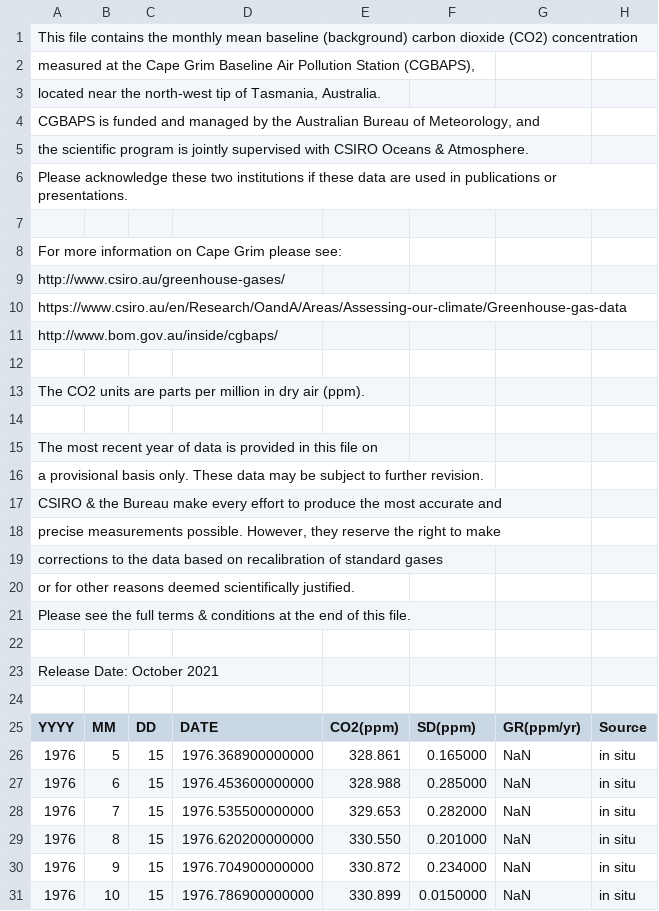
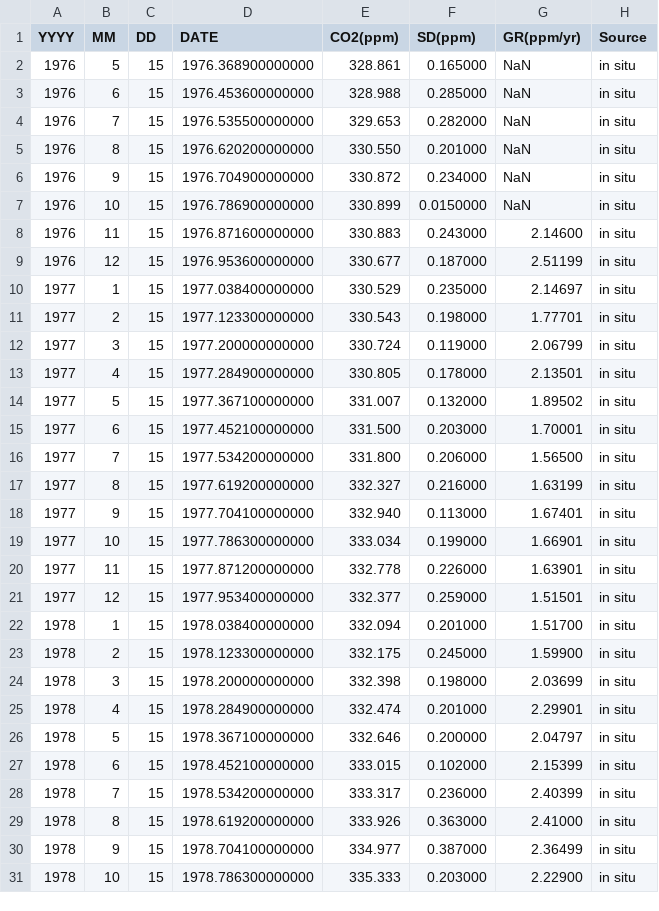
Before and after one commit to jessicadooper/MATH5271, a CSV file: Cape_Grim_Carbon_Dioxide.csv, drawn as a sheet; only a part is shown; the shorter side is filled out with more unchanged rows; the diff covers the shown part only; the diff names each change by its address in the sheet, - before the commit and + after, or states it on an @@ line.

Commit message:
Update Cape_Grim_Carbon_Dioxide.csv

```diff
--- a/Cape_Grim_Carbon_Dioxide.csv
+++ b/Cape_Grim_Carbon_Dioxide.csv
-row 1: This file contains the monthly mean baseline (background) carbon dioxide (CO2) concentration
-row 2: measured at the Cape Grim Baseline Air Pollution Station (CGBAPS),
-row 3: located near the north-west tip of Tasmania, Australia.
-row 4: CGBAPS is funded and managed by the Australian Bureau of Meteorology, and
-row 5: the scientific program is jointly supervised with CSIRO Oceans & Atmosphere.
-row 6: Please acknowledge these two institutions if these data are used in publications or presentations.
-row 7: (empty)
-row 8: For more information on Cape Grim please see:
-row 9: http://www.csiro.au/greenhouse-gases/
-row 10: https://www.csiro.au/en/Research/OandA/Areas/Assessing-our-climate/Greenhouse-gas-data
-row 11: http://www.bom.gov.au/inside/cgbaps/
-row 12: (empty)
-row 13: The CO2 units are parts per million in dry air (ppm).
-row 14: (empty)
-row 15: The most recent year of data is provided in this file on
-row 16: a provisional basis only. These data may be subject to further revision.
-row 17: CSIRO & the Bureau make every effort to produce the most accurate and
-row 18: precise measurements possible. However, they reserve the right to make
-row 19: corrections to the data based on recalibration of standard gases
-row 20: or for other reasons deemed scientifically justified.
-row 21: Please see the full terms & conditions at the end of this file.
-row 22: (empty)
-row 23: Release Date: October 2021
-row 24: (empty)
```
Also changed, not shown: 4 edited cells elsewhere in this file.
